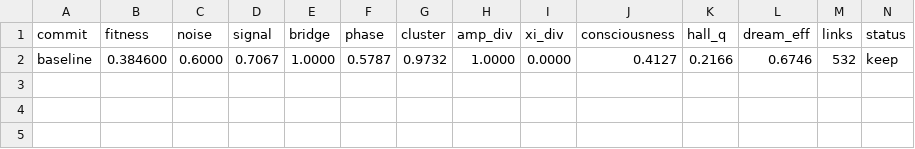
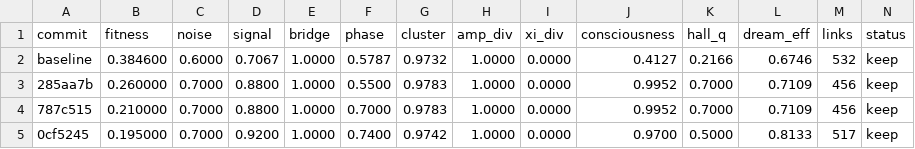
Before and after one commit to NickFlach/kannaka-memory, a TSV file: research/results-L3.tsv, drawn as a sheet; only a part is shown; rows hold the shown columns only; the diff names each change by its address in the sheet, - before the commit and + after, or states it on an @@ line.

```diff
--- a/research/results-L3.tsv
+++ b/research/results-L3.tsv
+row 3: 285aa7b | 0.260000 | 0.7000 | 0.8800 | 1.0000 | 0.5500 | 0.9783 | 1.0000 | 0.0000 | 0.9952 | 0.7000 | 0.7109 | 456 | keep
+row 4: 787c515 | 0.210000 | 0.7000 | 0.8800 | 1.0000 | 0.7000 | 0.9783 | 1.0000 | 0.0000 | 0.9952 | 0.7000 | 0.7109 | 456 | keep
+row 5: 0cf5245 | 0.195000 | 0.7000 | 0.9200 | 1.0000 | 0.7400 | 0.9742 | 1.0000 | 0.0000 | 0.9700 | 0.5000 | 0.8133 | 517 | keep
```
Also changed, not shown: 1 other file.
